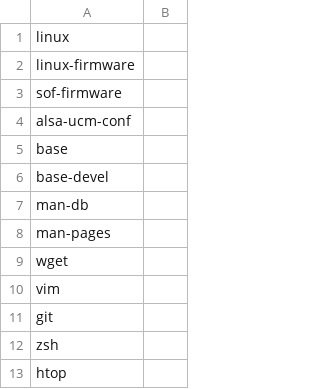
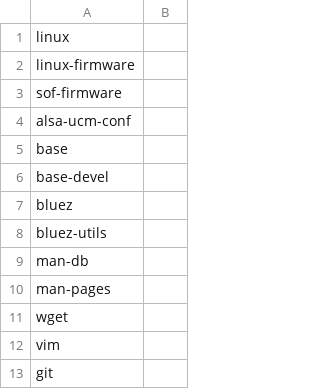
Before and after one commit to arghpy/individual_project, a CSV file: packages.csv, drawn as a sheet; only a part is shown; the shorter side is filled out with more unchanged rows; the diff names each change by its address in the sheet, - before the commit and + after, or states it on an @@ line.

Commit message:
added bluetooth

```diff
--- a/packages.csv
+++ b/packages.csv
+row 7: bluez
+row 8: bluez-utils
```
